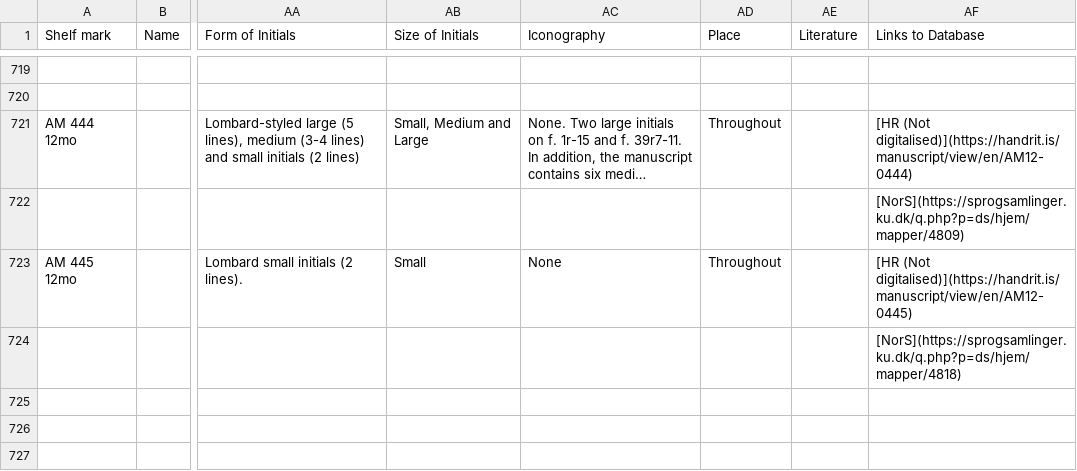
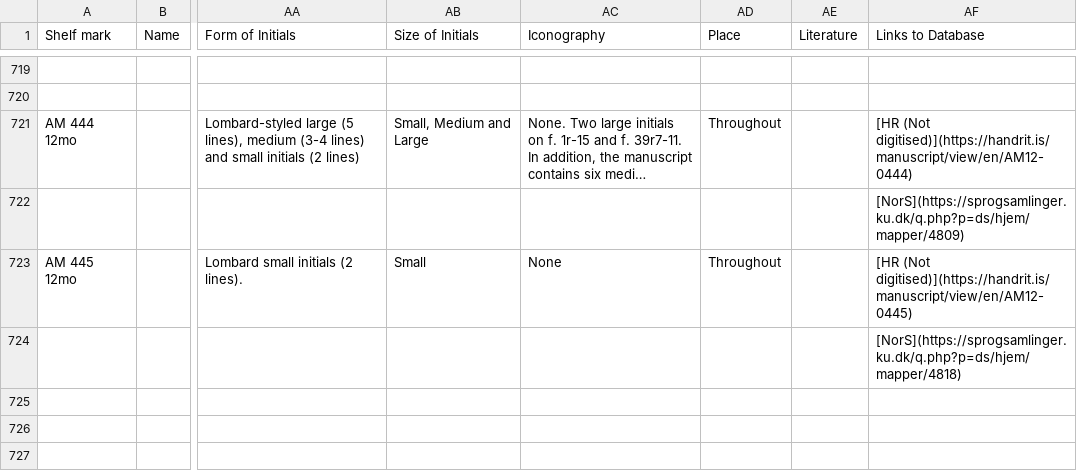
Before and after one commit to NordicLawBooks/database, a TSV file: data/Metadata_Dan_raw.tsv, drawn as a sheet; only a part is shown, gaps mark what is left out; long unchanged cells end in …; the diff covers the shown part only; the diff names each change by its address in the sheet, - before the commit and + after, or states it on an @@ line.

```diff
--- a/data/Metadata_Dan_raw.tsv
+++ b/data/Metadata_Dan_raw.tsv
-AF721 (Links to Database): [HR (Not digitalised)](https://handrit.is/manuscript/view/en/AM12-0444)
+AF721 (Links to Database): [HR (Not digitised)](https://handrit.is/manuscript/view/en/AM12-0444)
-AF723 (Links to Database): [HR (Not digitalised)](https://handrit.is/manuscript/view/en/AM12-0445)
+AF723 (Links to Database): [HR (Not digitised)](https://handrit.is/manuscript/view/en/AM12-0445)
```
Also changed, not shown: 19 edited cells elsewhere in this file, data/Metadata_Isl_raw.tsv, data/Metadata_Norw_raw.tsv, 8 other files.
